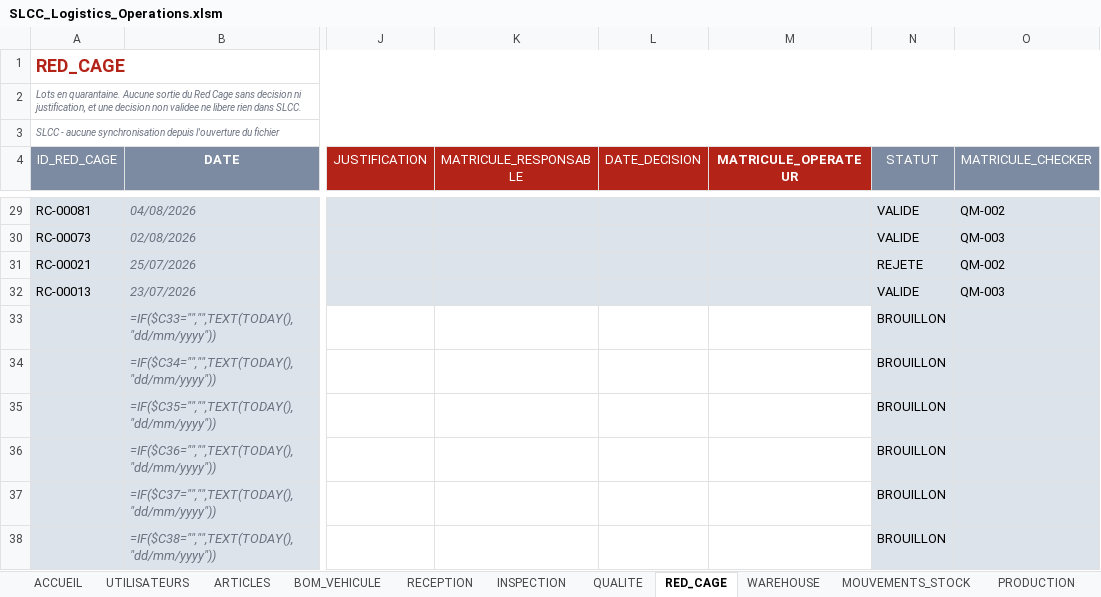
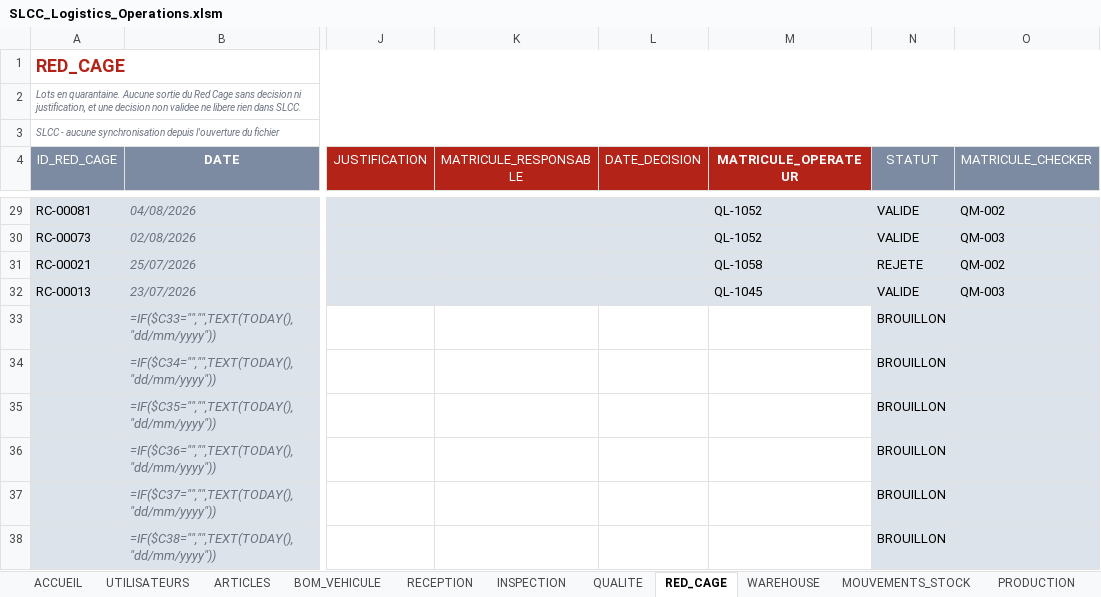
Before and after one commit to heba-bl/LOGISTIC, an Excel workbook: shared-folder/00_FICHIER_PARTAGE/SLCC_Logistics_Operations.xlsm, sheet RED_CAGE, drawn as a sheet; only a part is shown, gaps mark what is left out; values as stored, in another font and other column widths than the file's, no borders; formulas without a stored value are shown as written; conditional formats not drawn; the diff covers the shown part only; the diff names each change by its address in the sheet, - before the commit and + after, or states it on an @@ line.

```diff
--- a/shared-folder/00_FICHIER_PARTAGE/SLCC_Logistics_Operations.xlsm (sheet RED_CAGE)
+++ b/shared-folder/00_FICHIER_PARTAGE/SLCC_Logistics_Operations.xlsm (sheet RED_CAGE)
-M29:M30 (MATRICULE_OPERATEUR): (empty)
+M29:M30 (MATRICULE_OPERATEUR): QL-1052
-M31 (MATRICULE_OPERATEUR): (empty)
+M31 (MATRICULE_OPERATEUR): QL-1058
-M32 (MATRICULE_OPERATEUR): (empty)
+M32 (MATRICULE_OPERATEUR): QL-1045
```
Also changed, not shown: 24 edited cells elsewhere in this sheet, sheet ARTICLES, sheet BOM_VEHICULE, sheet PRODUCTION, sheet RECEPTION, sheet INSPECTION, sheet WAREHOUSE, 2 more sheets, hidden cells, 29 other files.
